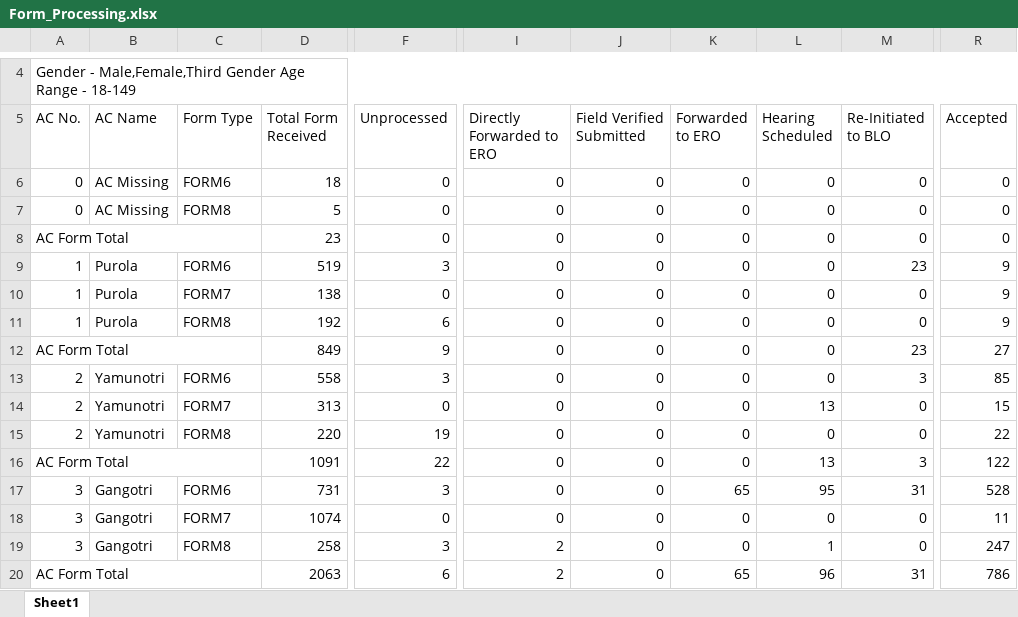
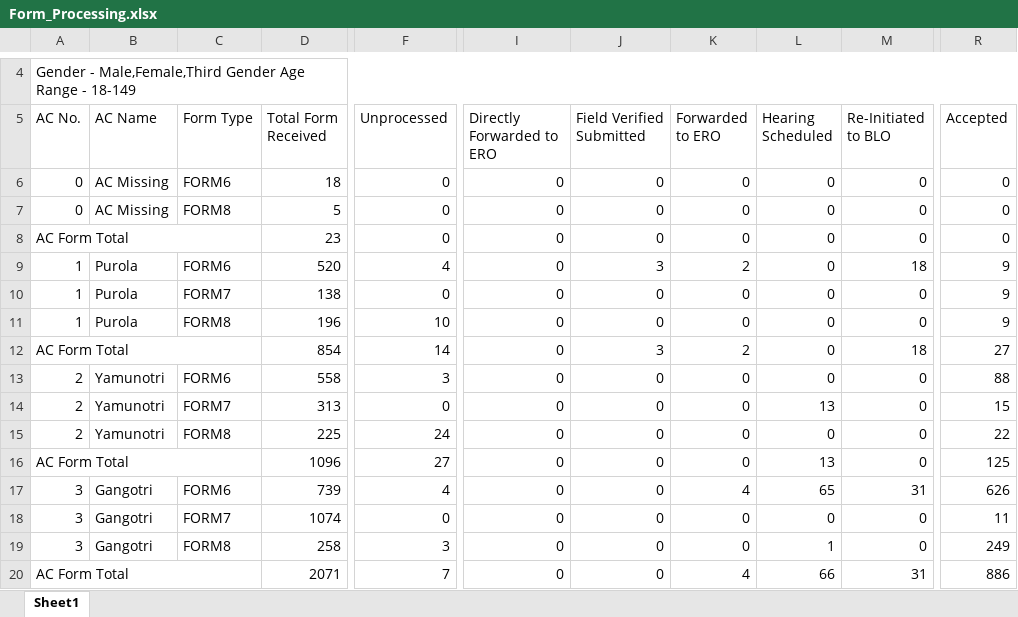
Before and after one commit to mannavibe-sudo/Form-Processing, an Excel workbook: Form_Processing.xlsx, sheet Sheet1, drawn as a sheet; only a part is shown, gaps mark what is left out; values as stored, in another font and other column widths than the file's, no borders; the diff covers the shown part only; the diff names each change by its address in the sheet, - before the commit and + after, or states it on an @@ line.

Commit message:
Add files via upload

```diff
--- a/Form_Processing.xlsx (sheet Sheet1)
+++ b/Form_Processing.xlsx (sheet Sheet1)
-D9 (Total Form Received): 519
+D9 (Total Form Received): 520
-F9 (Unprocessed): 3
+F9 (Unprocessed): 4
-J9 (Field Verified Submitted): 0
+J9 (Field Verified Submitted): 3
-K9 (Forwarded to ERO): 0
+K9 (Forwarded to ERO): 2
-M9 (Re-Initiated to BLO): 23
+M9 (Re-Initiated to BLO): 18
-D11 (Total Form Received): 192
+D11 (Total Form Received): 196
-F11 (Unprocessed): 6
+F11 (Unprocessed): 10
-D12 (Total Form Received): 849
+D12 (Total Form Received): 854
-F12 (Unprocessed): 9
+F12 (Unprocessed): 14
-J12 (Field Verified Submitted): 0
+J12 (Field Verified Submitted): 3
-K12 (Forwarded to ERO): 0
+K12 (Forwarded to ERO): 2
-M12 (Re-Initiated to BLO): 23
+M12 (Re-Initiated to BLO): 18
-M13 (Re-Initiated to BLO): 3
+M13 (Re-Initiated to BLO): 0
-R13 (Accepted): 85
+R13 (Accepted): 88
-D15 (Total Form Received): 220
+D15 (Total Form Received): 225
-F15 (Unprocessed): 19
+F15 (Unprocessed): 24
-D16 (Total Form Received): 1091
+D16 (Total Form Received): 1096
-F16 (Unprocessed): 22
+F16 (Unprocessed): 27
-M16 (Re-Initiated to BLO): 3
+M16 (Re-Initiated to BLO): 0
-R16 (Accepted): 122
+R16 (Accepted): 125
-D17 (Total Form Received): 731
+D17 (Total Form Received): 739
-F17 (Unprocessed): 3
+F17 (Unprocessed): 4
-K17 (Forwarded to ERO): 65
+K17 (Forwarded to ERO): 4
-L17 (Hearing Scheduled): 95
+L17 (Hearing Scheduled): 65
-R17 (Accepted): 528
+R17 (Accepted): 626
-I19:I20 (Directly Forwarded to ERO): 2
+I19:I20 (Directly Forwarded to ERO): 0
-R19 (Accepted): 247
+R19 (Accepted): 249
-D20 (Total Form Received): 2063
+D20 (Total Form Received): 2071
-F20 (Unprocessed): 6
+F20 (Unprocessed): 7
-K20 (Forwarded to ERO): 65
+K20 (Forwarded to ERO): 4
-L20 (Hearing Scheduled): 96
+L20 (Hearing Scheduled): 66
-R20 (Accepted): 786
+R20 (Accepted): 886
```
Also changed, not shown: 3 added rows, 1 removed row and 1394 edited cells elsewhere in this sheet.
